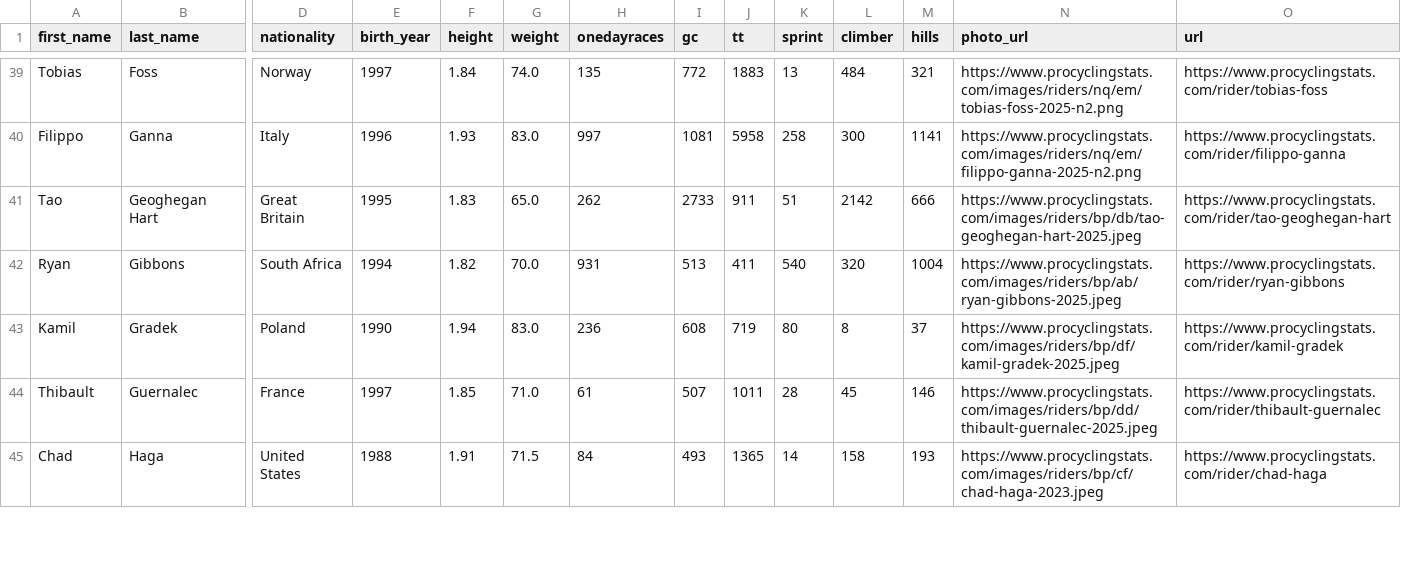
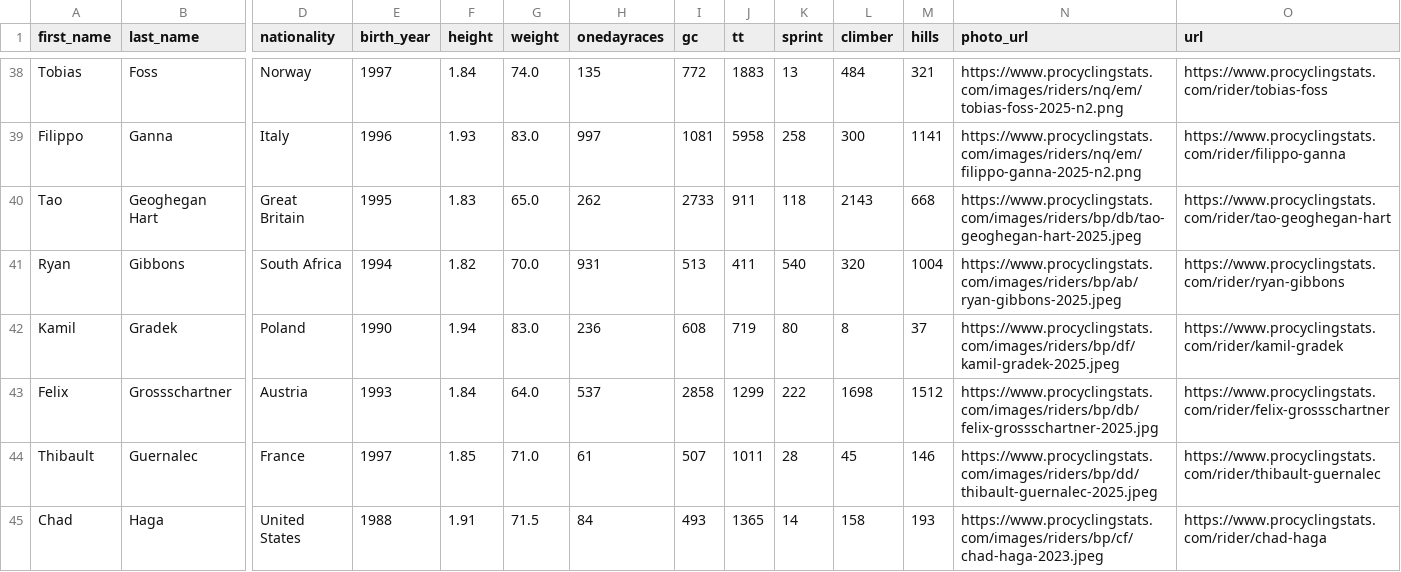
Before and after one commit to appollo30/PCS-chrono-cycling-time-trial-data-analysis, a CSV file: data/riders.csv, drawn as a sheet; only a part is shown, gaps mark what is left out; addresses are those after the commit; rows hold the shown columns only; the diff covers the shown part only; the diff names each change by its address in the sheet, - before the commit and + after, or states it on an @@ line.

```diff
--- a/data/riders.csv
+++ b/data/riders.csv
-K40 (sprint): 51
+K40 (sprint): 118
-L40 (climber): 2142
+L40 (climber): 2143
-M40 (hills): 666
+M40 (hills): 668
+row 43: Felix | Grossschartner | Austria | 1993 | 1.84 | 64.0 | 537 | 2858 | 1299 | 222 | 1698 | 1512 | https://www.procyclingstats.com/images/riders/bp/db/felix-grossschartner-2025.jpg | https://www.procyclingstats.com/rider/felix-grossschartner
```
Also changed, not shown: 1 removed row and 20 edited cells elsewhere in this file, data/races.csv, 1 other file.
